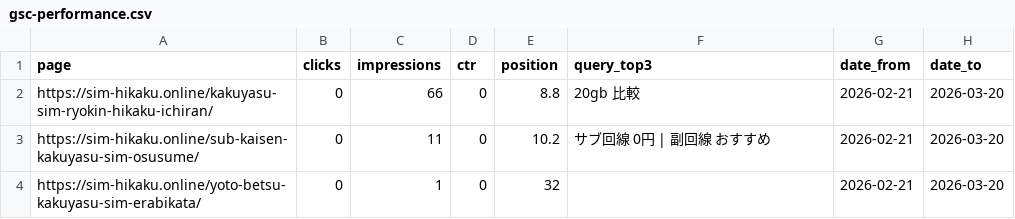
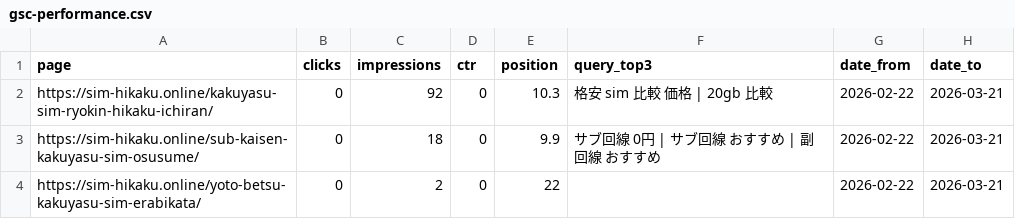
Before and after one commit to tmizuno27/claude-code, a CSV file: sites/sim-hikaku.online/inputs/gsc-performance.csv, drawn as a sheet.

Commit message:
auto-sync: 2026-03-24 19:11:35

```diff
--- a/sites/sim-hikaku.online/inputs/gsc-performance.csv
+++ b/sites/sim-hikaku.online/inputs/gsc-performance.csv
@@ -1,4 +1,4 @@
 page,clicks,impressions,ctr,position,query_top3,date_from,date_to
-https://sim-hikaku.online/kakuyasu-sim-ryokin-hikaku-ichiran/,0,66,0,8.8,20gb 比較,2026-02-21,2026-03-20
-https://sim-hikaku.online/sub-kaisen-kakuyasu-sim-osusume/,0,11,0,10.2,サブ回線 0円 | 副回線 おすすめ,2026-02-21,2026-03-20
-https://sim-hikaku.online/yoto-betsu-kakuyasu-sim-erabikata/,0,1,0,32,,2026-02-21,2026-03-20
+https://sim-hikaku.online/kakuyasu-sim-ryokin-hikaku-ichiran/,0,92,0,10.3,格安 sim 比較 価格 | 20gb 比較,2026-02-22,2026-03-21
+https://sim-hikaku.online/sub-kaisen-kakuyasu-sim-osusume/,0,18,0,9.9,サブ回線 0円 | サブ回線 おすすめ | 副回線 おすすめ,2026-02-22,2026-03-21
+https://sim-hikaku.online/yoto-betsu-kakuyasu-sim-erabikata/,0,2,0,22,,2026-02-22,2026-03-21
```
